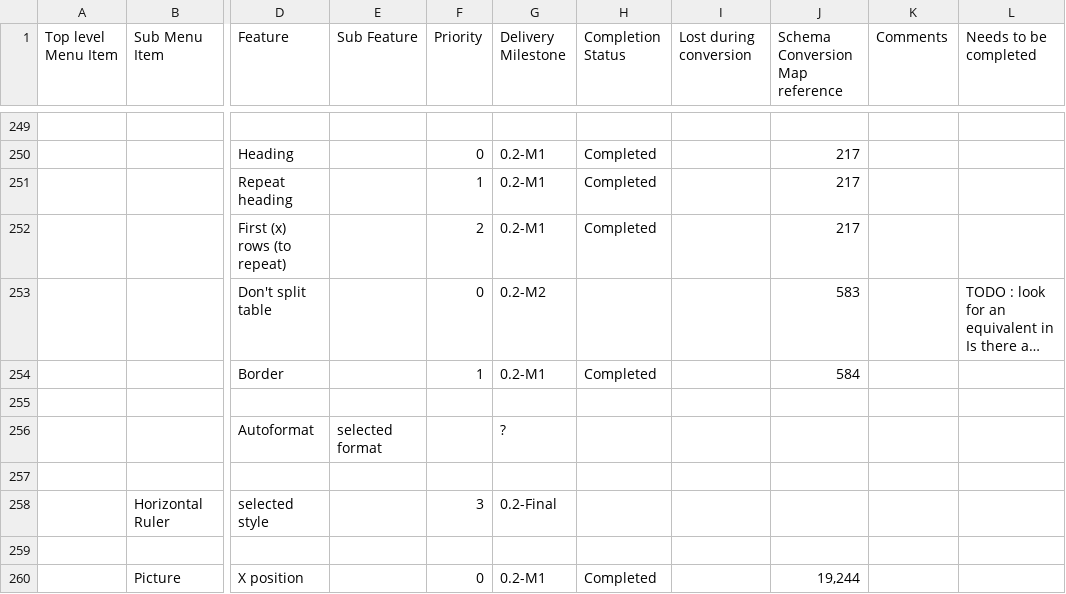
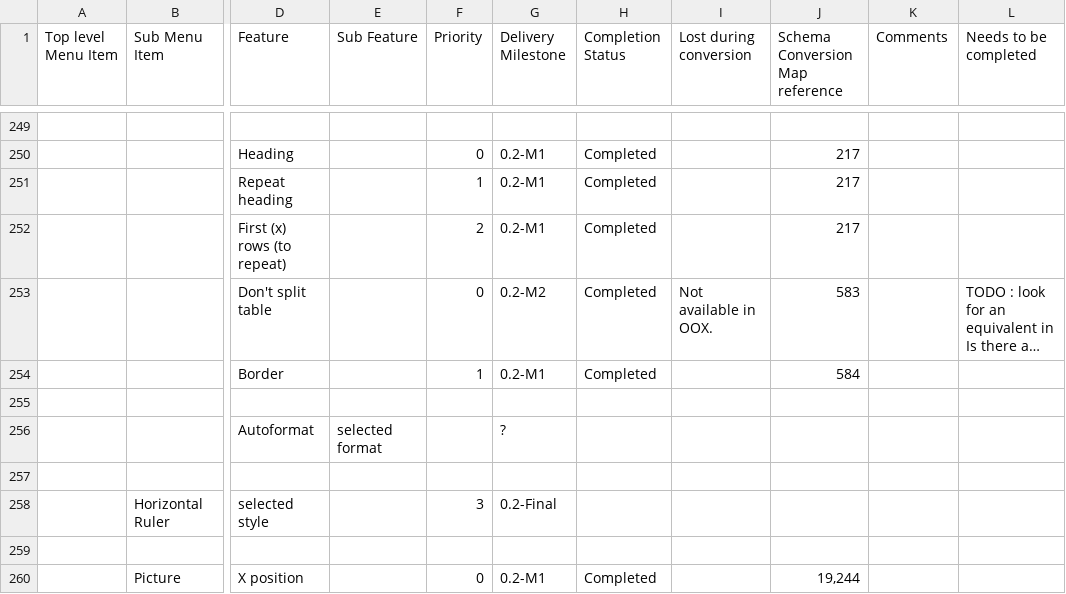
Before and after one commit to svn2github/zlib123, a CSV file: docs/Tester documentation/OpenOffice-Writer-Users-Features-List.csv, drawn as a sheet; only a part is shown, gaps mark what is left out; long unchanged cells end in …; the diff names each change by its address in the sheet, - before the commit and + after, or states it on an @@ line.

Commit message:
Improve table split properties.
git-svn-id: http://svn.code.sf.net/p/odf-converter/code/trunk@386 24c45a59-3718-0410-950f-d1d872dd8675

```diff
--- a/docs/Tester documentation/OpenOffice-Writer-Users-Features-List.csv
+++ b/docs/Tester documentation/OpenOffice-Writer-Users-Features-List.csv
-H253 (Completion Status): (empty)
+H253 (Completion Status): Completed
-I253 (Lost during conversion): (empty)
+I253 (Lost during conversion): Not available in OOX.
```
Also changed, not shown: 1 other file.
